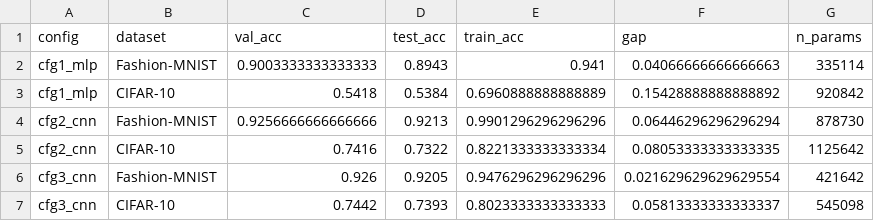
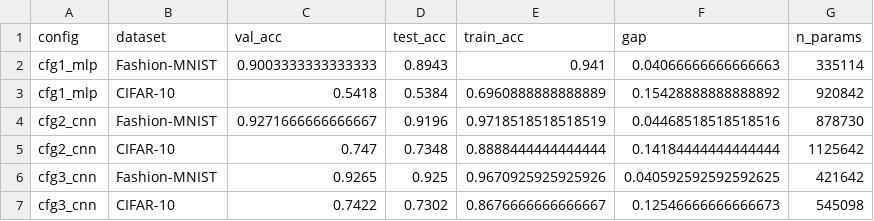
Before and after one commit to balakganesh2k3/dl-Ass1, a CSV file: task1_outputs/final_comparison.csv, drawn as a sheet.

```diff
--- a/task1_outputs/final_comparison.csv
+++ b/task1_outputs/final_comparison.csv
@@ -3,5 +3,5 @@ cfg1_mlp,Fashion-MNIST,0.9003333333333333,0.8943,0.941,0.04066666666666663,33511
 cfg1_mlp,CIFAR-10,0.5418,0.5384,0.6960888888888889,0.15428888888888892,920842
-cfg2_cnn,Fashion-MNIST,0.9256666666666666,0.9213,0.9901296296296296,0.06446296296296294,878730
-cfg2_cnn,CIFAR-10,0.7416,0.7322,0.8221333333333334,0.08053333333333335,1125642
-cfg3_cnn,Fashion-MNIST,0.926,0.9205,0.9476296296296296,0.021629629629629554,421642
-cfg3_cnn,CIFAR-10,0.7442,0.7393,0.8023333333333333,0.05813333333333337,545098
+cfg2_cnn,Fashion-MNIST,0.9271666666666667,0.9196,0.9718518518518519,0.04468518518518516,878730
+cfg2_cnn,CIFAR-10,0.747,0.7348,0.8888444444444444,0.14184444444444444,1125642
+cfg3_cnn,Fashion-MNIST,0.9265,0.925,0.9670925925925926,0.040592592592592625,421642
+cfg3_cnn,CIFAR-10,0.7422,0.7302,0.8676666666666667,0.12546666666666673,545098
```
Also changed, not shown: task1_outputs/fashion_mnist_experiments.csv, 5 other files.
